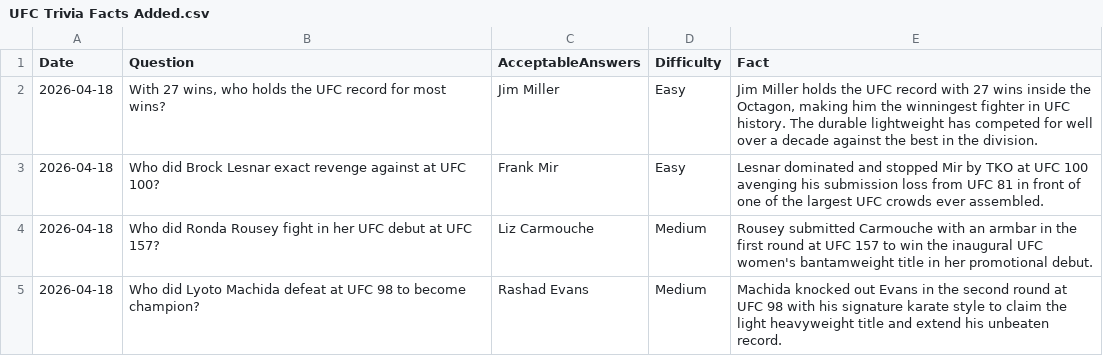
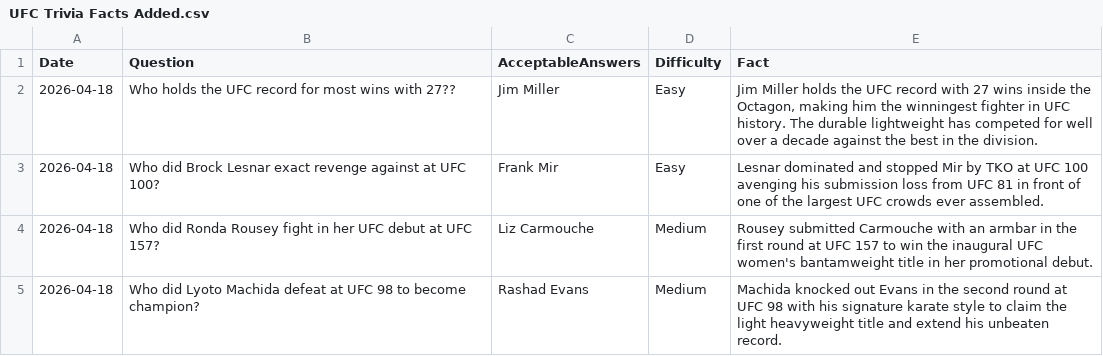
Before and after one commit to KDog13k/my-csv-host, a CSV file: UFC Trivia Facts Added.csv, drawn as a sheet; only a part is shown.

```diff
--- a/UFC Trivia Facts Added.csv
+++ b/UFC Trivia Facts Added.csv
@@ -1,3 +1,3 @@
 Date,Question,AcceptableAnswers,Difficulty,Fact
-2026-04-18,"With 27 wins, who holds the UFC record for most wins?",Jim Miller,Easy,"Jim Miller holds the UFC record with 27 wins inside the Octagon, making him the winningest fighter in UFC history. The durable lightweight has competed for well over a decade against the best in the division."
+2026-04-18,"Who holds the UFC record for most wins with 27??",Jim Miller,Easy,"Jim Miller holds the UFC record with 27 wins inside the Octagon, making him the winningest fighter in UFC history. The durable lightweight has competed for well over a decade against the best in the division."
 2026-04-18,Who did Brock Lesnar exact revenge against at UFC 100?,Frank Mir,Easy,Lesnar dominated and stopped Mir by TKO at UFC 100 avenging his submission loss from UFC 81 in front of one of the largest UFC crowds ever assembled.
```
